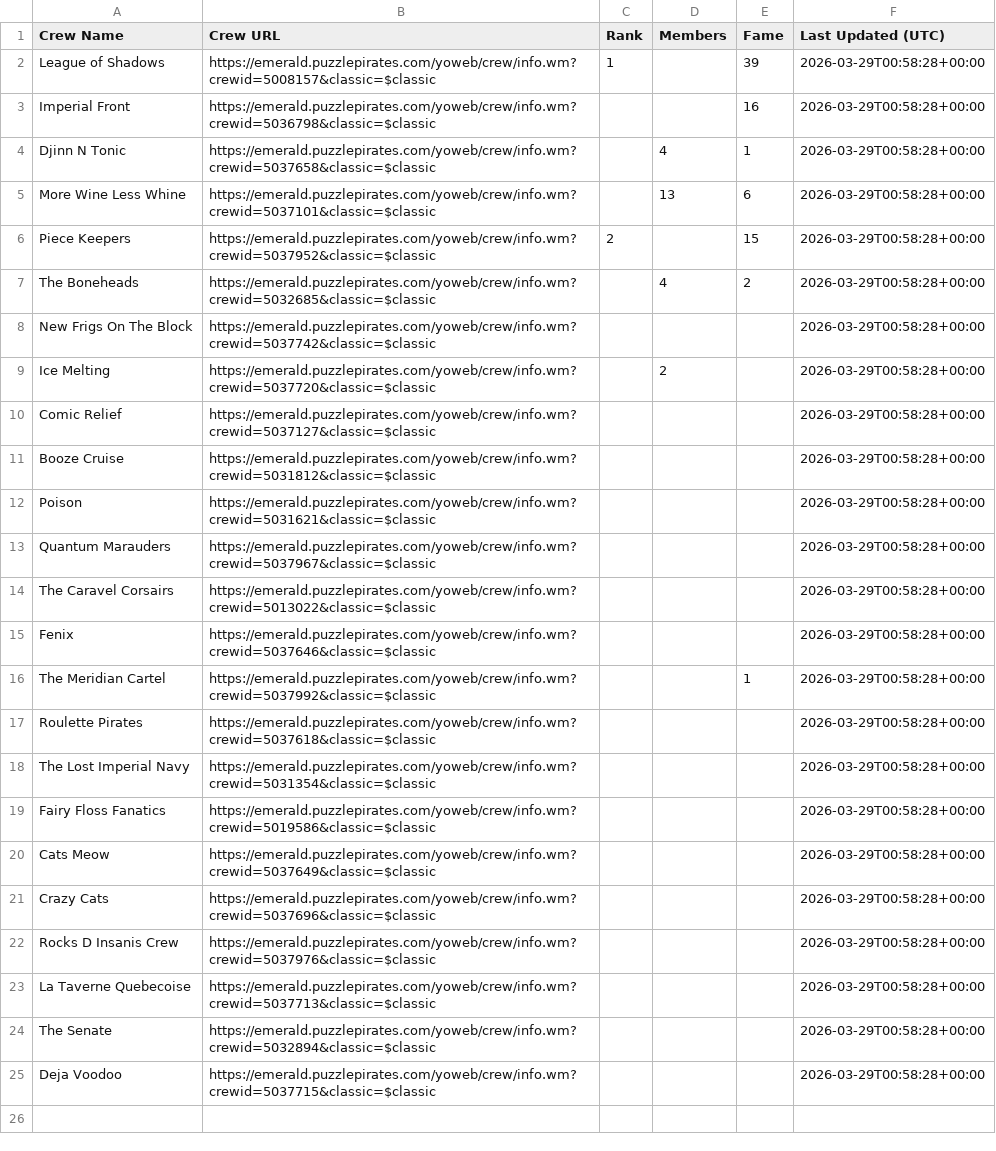
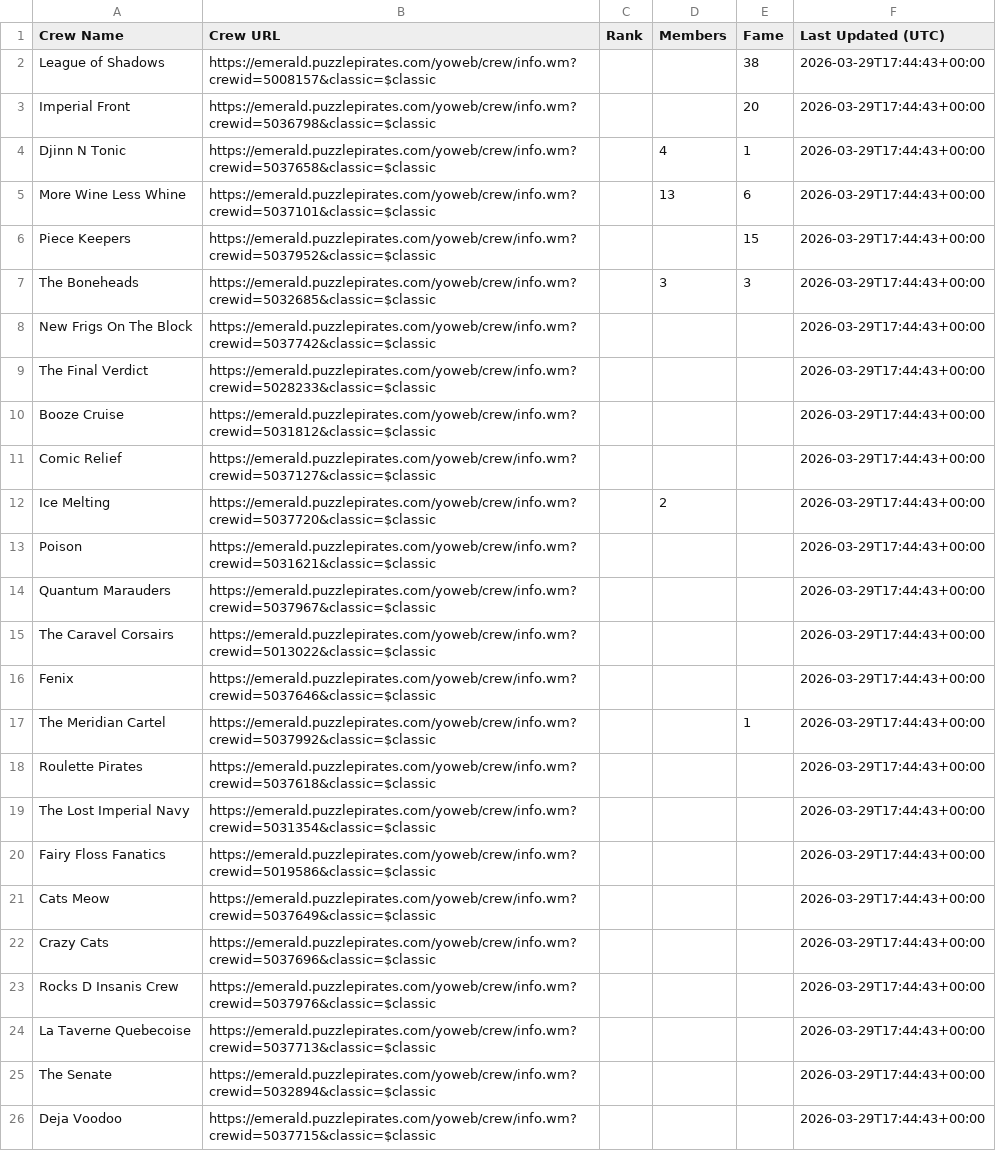
Before and after one commit to RikitoC/RikitoC.github.io, a CSV file: data/crews.csv, drawn as a sheet; removed rows and columns are numbered as before the commit, all else as after; the diff names each change by its address in the sheet, - before the commit and + after, or states it on an @@ line.

```diff
--- a/data/crews.csv
+++ b/data/crews.csv
-C2 (Rank): 1
+C2 (Rank): (empty)
-E2 (Fame): 39
+E2 (Fame): 38
-F2:F8 (Last Updated (UTC)): 2026-03-29T00:58:28+00:00
+F2:F8 (Last Updated (UTC)): 2026-03-29T17:44:43+00:00
-E3 (Fame): 16
+E3 (Fame): 20
-C6 (Rank): 2
+C6 (Rank): (empty)
-D7 (Members): 4
+D7 (Members): 3
-E7 (Fame): 2
+E7 (Fame): 3
+row 9: The Final Verdict | https://emerald.puzzlepirates.com/yoweb/crew/info.wm?crewid=5028233&classic=$classic |  |  |  | 2026-03-29T17:44:43+00:00
+row 10: Booze Cruise | https://emerald.puzzlepirates.com/yoweb/crew/info.wm?crewid=5031812&classic=$classic |  |  |  | 2026-03-29T17:44:43+00:00
+row 11: Comic Relief | https://emerald.puzzlepirates.com/yoweb/crew/info.wm?crewid=5037127&classic=$classic |  |  |  | 2026-03-29T17:44:43+00:00
-F12 (Last Updated (UTC)): 2026-03-29T00:58:28+00:00
+F12 (Last Updated (UTC)): 2026-03-29T17:44:43+00:00
-row 10: Comic Relief | https://emerald.puzzlepirates.com/yoweb/crew/info.wm?crewid=5037127&classic=$classic |  |  |  | 2026-03-29T00:58:28+00:00
-row 11: Booze Cruise | https://emerald.puzzlepirates.com/yoweb/crew/info.wm?crewid=5031812&classic=$classic |  |  |  | 2026-03-29T00:58:28+00:00
-F13:F26 (Last Updated (UTC)): 2026-03-29T00:58:28+00:00
+F13:F26 (Last Updated (UTC)): 2026-03-29T17:44:43+00:00
```
Also changed, not shown: data/crew_details.csv, data/pirate_urls.csv, 3 other files.
